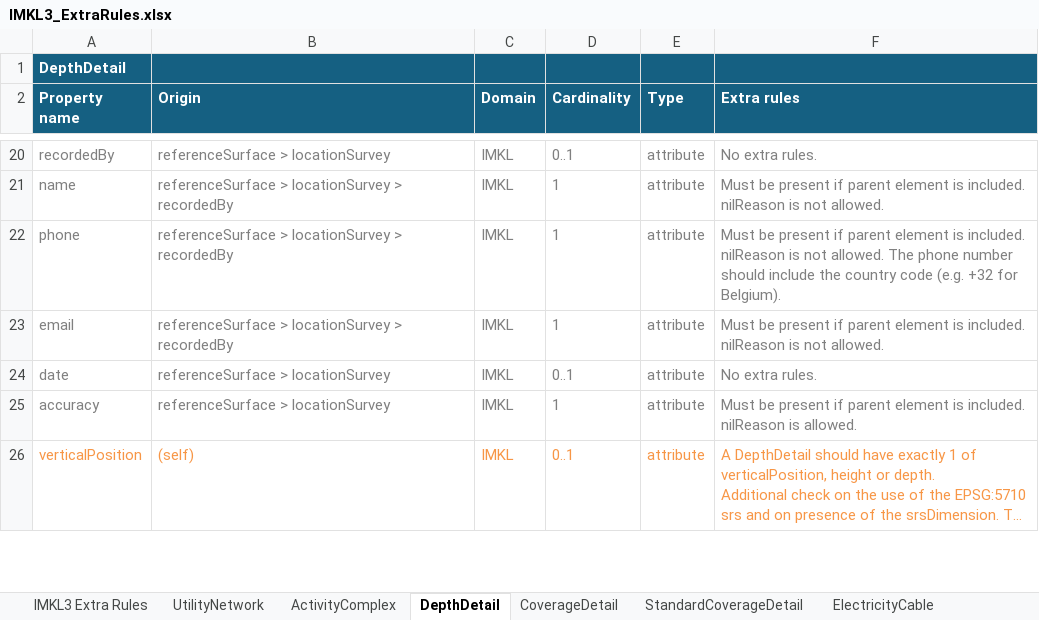
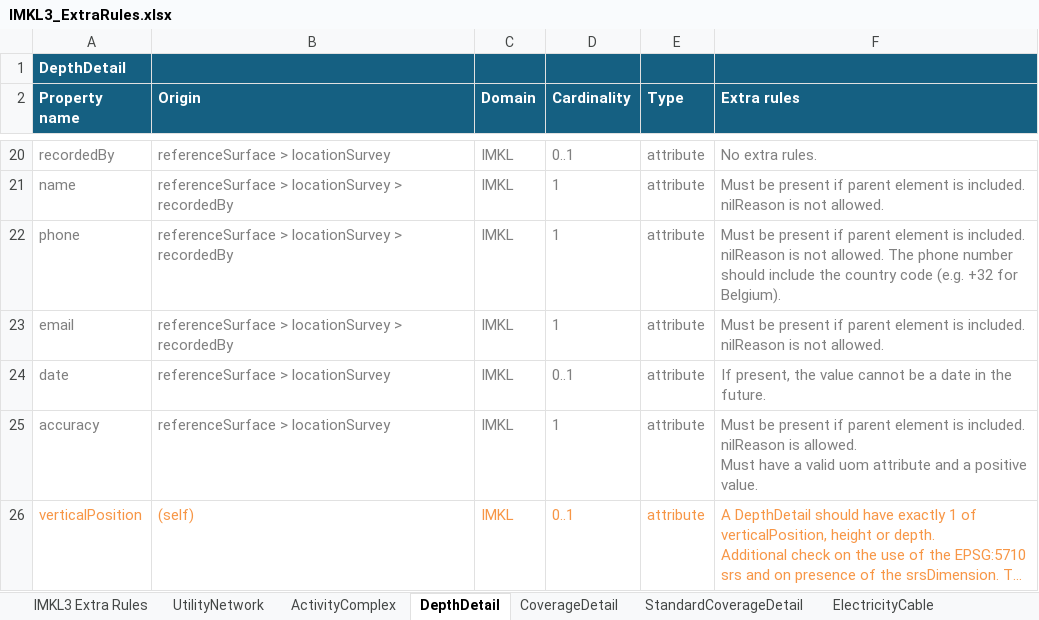
Before and after one commit to belgif/ICEGthema-imkl, an Excel workbook: implementation/Documentation/IMKL3_ExtraRules.xlsx, sheet DepthDetail, drawn as a sheet; only a part is shown, gaps mark what is left out; long unchanged cells end in …; values as stored, in another font and other column widths than the file's, no borders; ↵ is a line break in a cell; the diff covers the shown part only; the diff names each change by its address in the sheet, - before the commit and + after, or states it on an @@ line.

Commit message:
Add rule for endLifespanVersion and validTo properties + clarification on values for properties with a uom.

```diff
--- a/implementation/Documentation/IMKL3_ExtraRules.xlsx (sheet DepthDetail)
+++ b/implementation/Documentation/IMKL3_ExtraRules.xlsx (sheet DepthDetail)
-F24 (Extra rules): No extra rules.
+F24 (Extra rules): If present, the value cannot be a date in the future.
-F25 (Extra rules): …is allowed.
+F25 (Extra rules): …is allowed. ↵ Must have a valid uom attribute and a positive value.
```
Also changed, not shown: 7 edited cells elsewhere in this sheet, sheet CoverageDetail, sheet StandardCoverageDetail, sheet OilGasChemicalsPipe, sheet Pole, sheet Tower, sheet TelecommunicationsCable, 18 more sheets.
